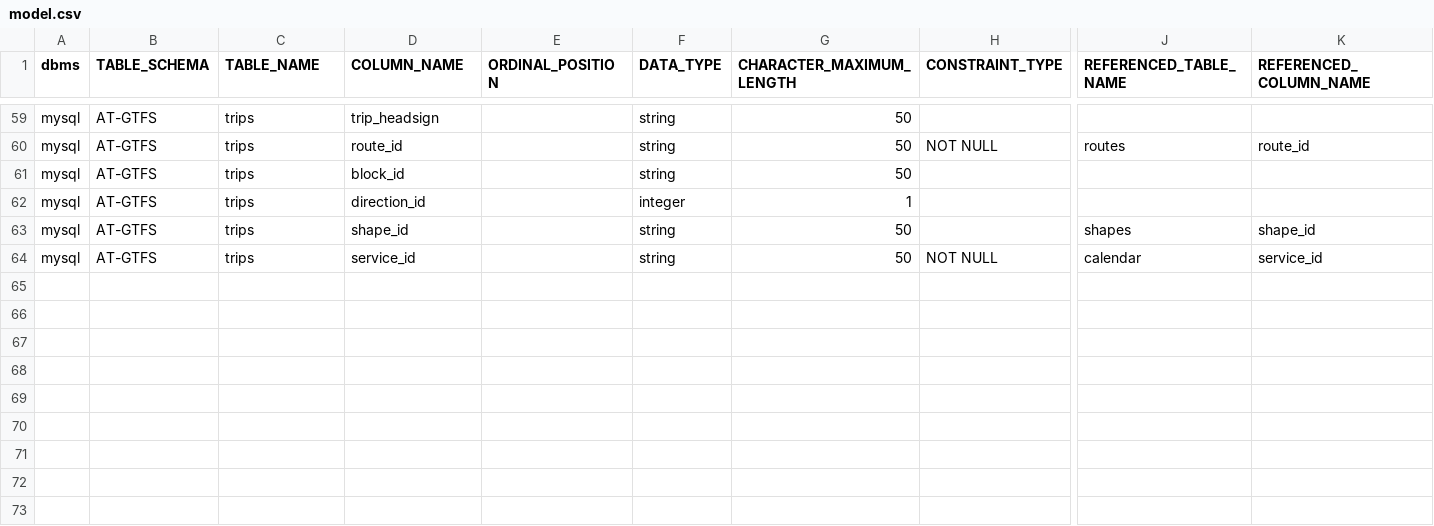
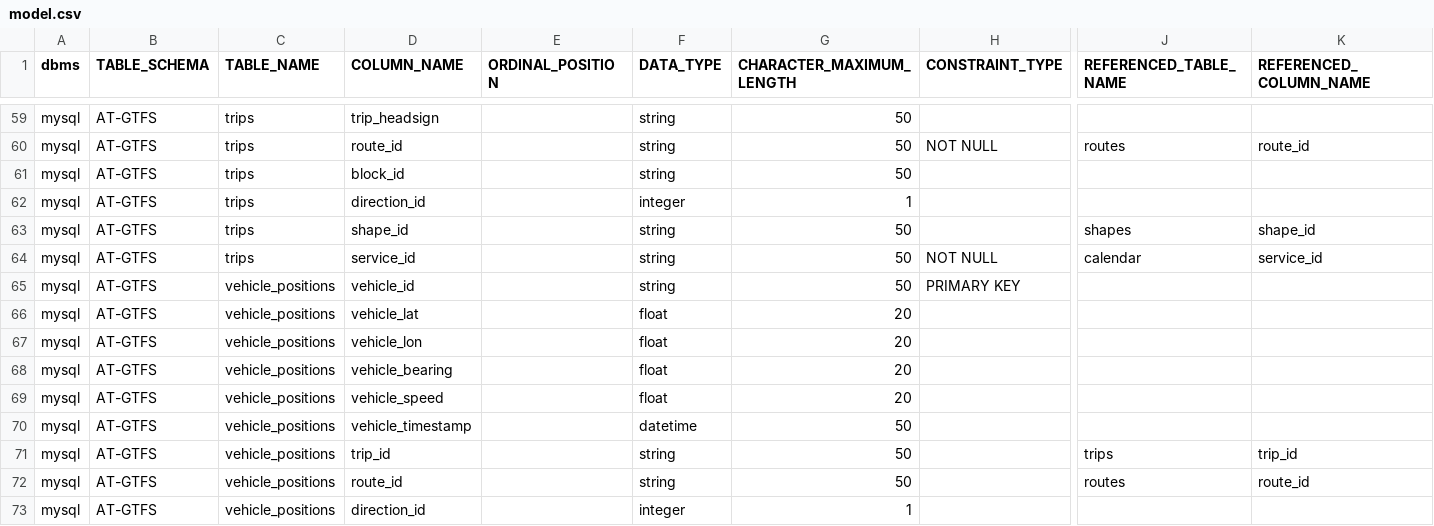
Before and after one commit to Estanz0/AT-Tracker, a CSV file: server_py/model.csv, drawn as a sheet; only a part is shown, gaps mark what is left out; rows hold the shown columns only; the diff names each change by its address in the sheet, - before the commit and + after, or states it on an @@ line.

Commit message:
show active vehicles only

```diff
--- a/server_py/model.csv
+++ b/server_py/model.csv
+row 65: mysql | AT-GTFS | vehicle_positions | vehicle_id |  | string | 50 | PRIMARY KEY
+row 66: mysql | AT-GTFS | vehicle_positions | vehicle_lat |  | float | 20
+row 67: mysql | AT-GTFS | vehicle_positions | vehicle_lon |  | float | 20
+row 68: mysql | AT-GTFS | vehicle_positions | vehicle_bearing |  | float | 20
+row 69: mysql | AT-GTFS | vehicle_positions | vehicle_speed |  | float | 20
+row 70: mysql | AT-GTFS | vehicle_positions | vehicle_timestamp |  | datetime | 50
+row 71: mysql | AT-GTFS | vehicle_positions | trip_id |  | string | 50 |  | trips | trip_id
+row 72: mysql | AT-GTFS | vehicle_positions | route_id |  | string | 50 |  | routes | route_id
+row 73: mysql | AT-GTFS | vehicle_positions | direction_id |  | integer | 1
```
Also changed, not shown: 3 other files.
